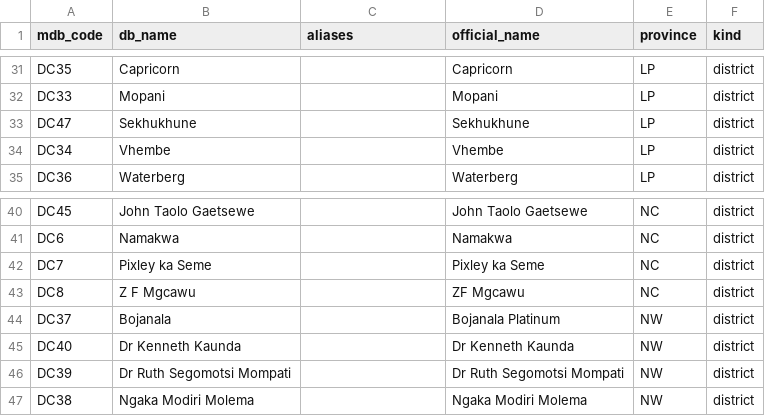
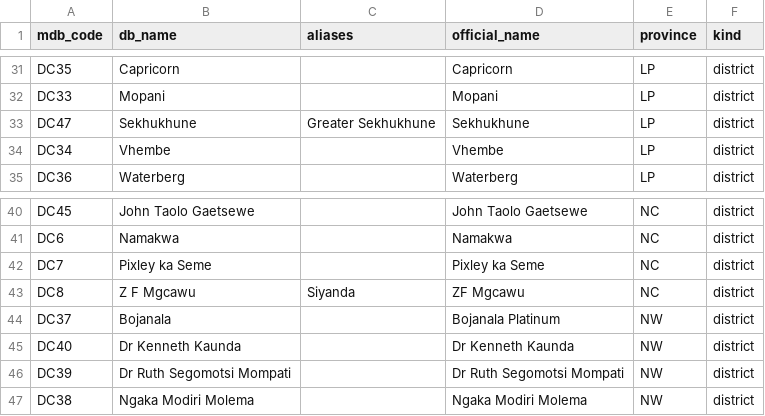
Before and after one commit to ashleypule/Niwis-Backend, a CSV file: app/reference/districts.csv, drawn as a sheet; only a part is shown, gaps mark what is left out.

```diff
--- a/app/reference/districts.csv
+++ b/app/reference/districts.csv
@@ -32,3 +32,3 @@ DC35,Capricorn,,Capricorn,LP,district
 DC33,Mopani,,Mopani,LP,district
-DC47,Sekhukhune,,Sekhukhune,LP,district
+DC47,Sekhukhune,Greater Sekhukhune,Sekhukhune,LP,district
 DC34,Vhembe,,Vhembe,LP,district
@@ -42,3 +42,3 @@ DC6,Namakwa,,Namakwa,NC,district
 DC7,Pixley ka Seme,,Pixley ka Seme,NC,district
-DC8,Z F Mgcawu,,ZF Mgcawu,NC,district
+DC8,Z F Mgcawu,Siyanda,ZF Mgcawu,NC,district
 DC37,Bojanala,,Bojanala Platinum,NW,district
```
Also changed, not shown: 21 other files.
